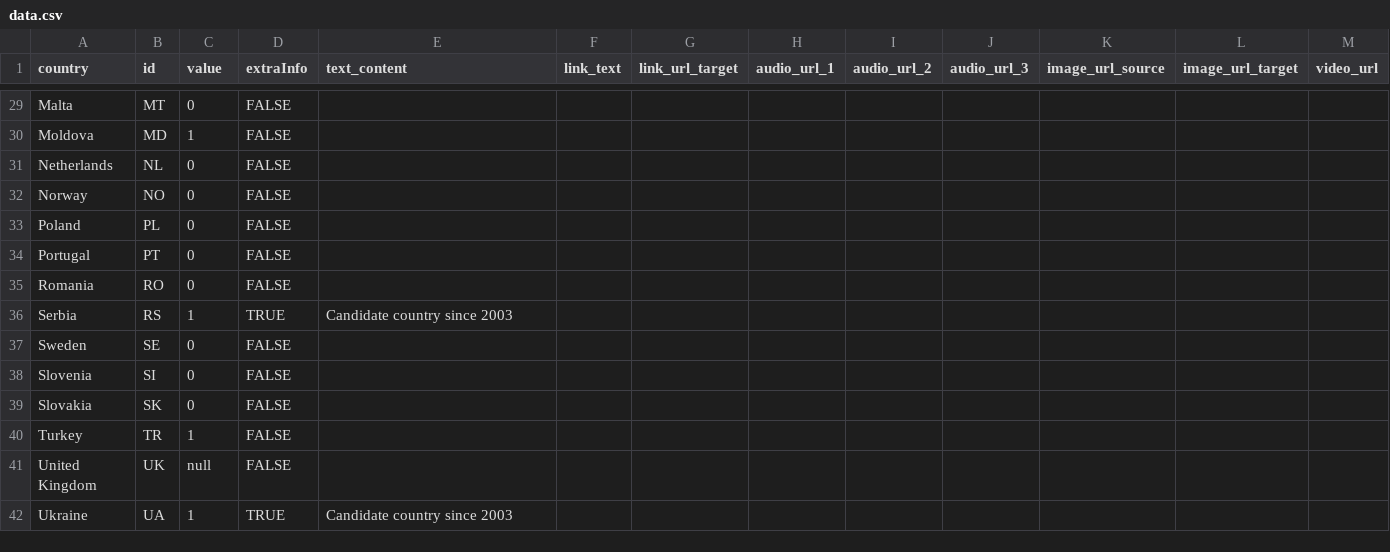
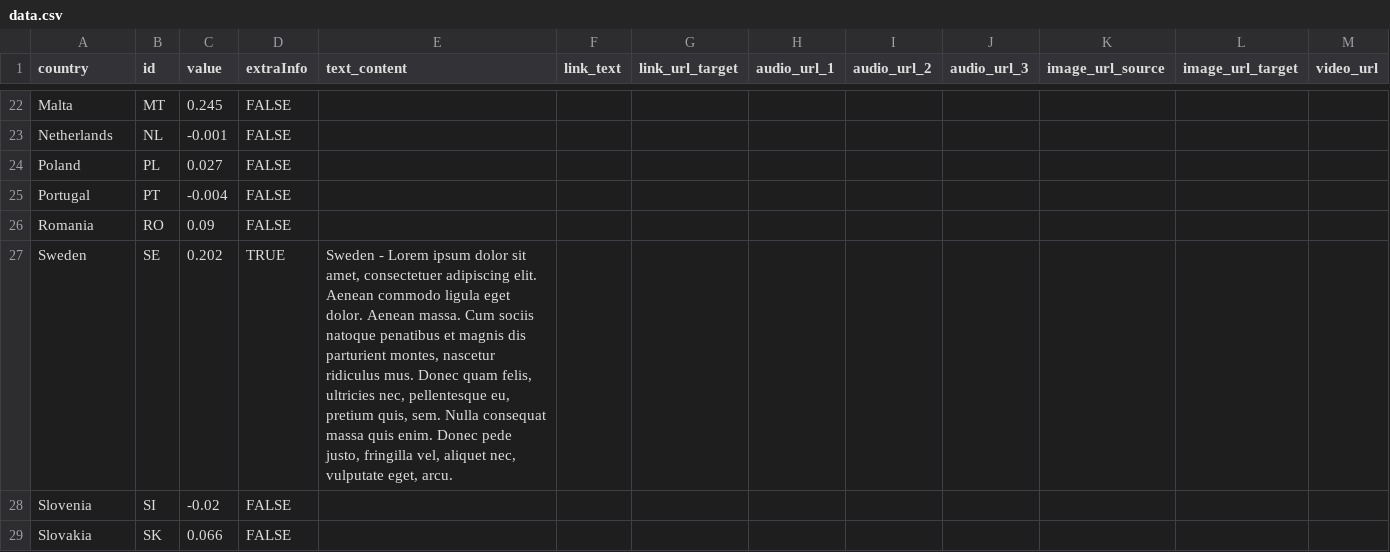
Before and after one commit to EuranetPlus/map-europe, a CSV file: static/data/thematic/data.csv, drawn as a sheet; only a part is shown, gaps mark what is left out; removed rows and columns are numbered as before the commit, all else as after; the diff covers the shown part only; the diff names each change by its address in the sheet, - before the commit and + after, or states it on an @@ line.

```diff
--- a/static/data/thematic/data.csv
+++ b/static/data/thematic/data.csv
-C22 (value): 0
+C22 (value): 0.245
-row 30: Moldova | MD | 1 | FALSE
-C23 (value): 0
+C23 (value): -0.001
-row 32: Norway | NO | 0 | FALSE
-C24 (value): 0
+C24 (value): 0.027
-C25 (value): 0
+C25 (value): -0.004
-C26 (value): 0
+C26 (value): 0.09
-row 36: Serbia | RS | 1 | TRUE | Candidate country since 2003
-C27 (value): 0
+C27 (value): 0.202
-D27 (extraInfo): FALSE
+D27 (extraInfo): TRUE
-E27 (text_content): (empty)
+E27 (text_content): Sweden - Lorem ipsum dolor sit amet, consectetuer adipiscing elit. Aenean commodo ligula eget dolor. Aenean massa. Cum sociis natoque penatibus et magnis dis parturient montes, nascetur ridiculus mus. Donec quam felis, ultricies nec, pellentesque eu, pretium quis, sem. Nulla consequat massa quis enim. Donec pede justo, fringilla vel, aliquet nec, vulputate eget, arcu.
-C28 (value): 0
+C28 (value): -0.02
-C29 (value): 0
+C29 (value): 0.066
-row 40: Turkey | TR | 1 | FALSE
-row 41: United Kingdom | UK | null | FALSE
-row 42: Ukraine | UA | 1 | TRUE | Candidate country since 2003
```
Also changed, not shown: 7 removed rows and 27 edited cells elsewhere in this file, 31 other files.
